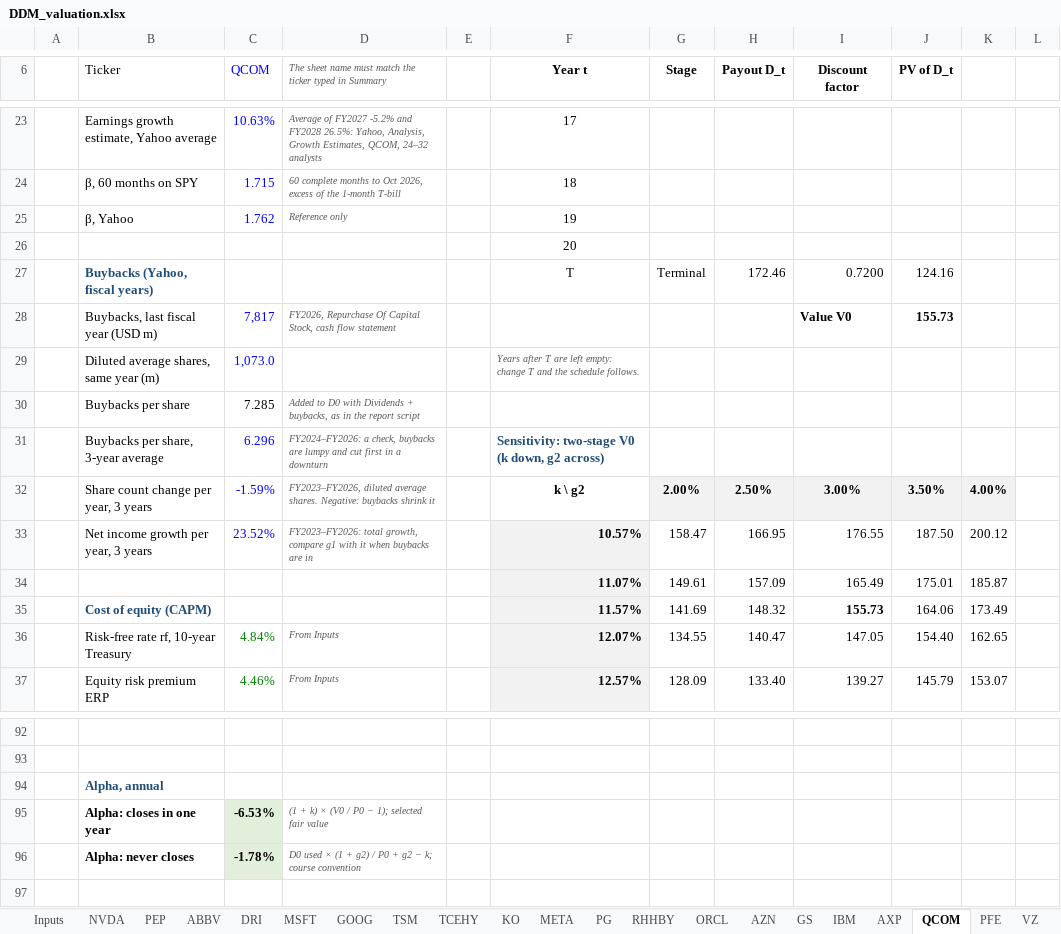
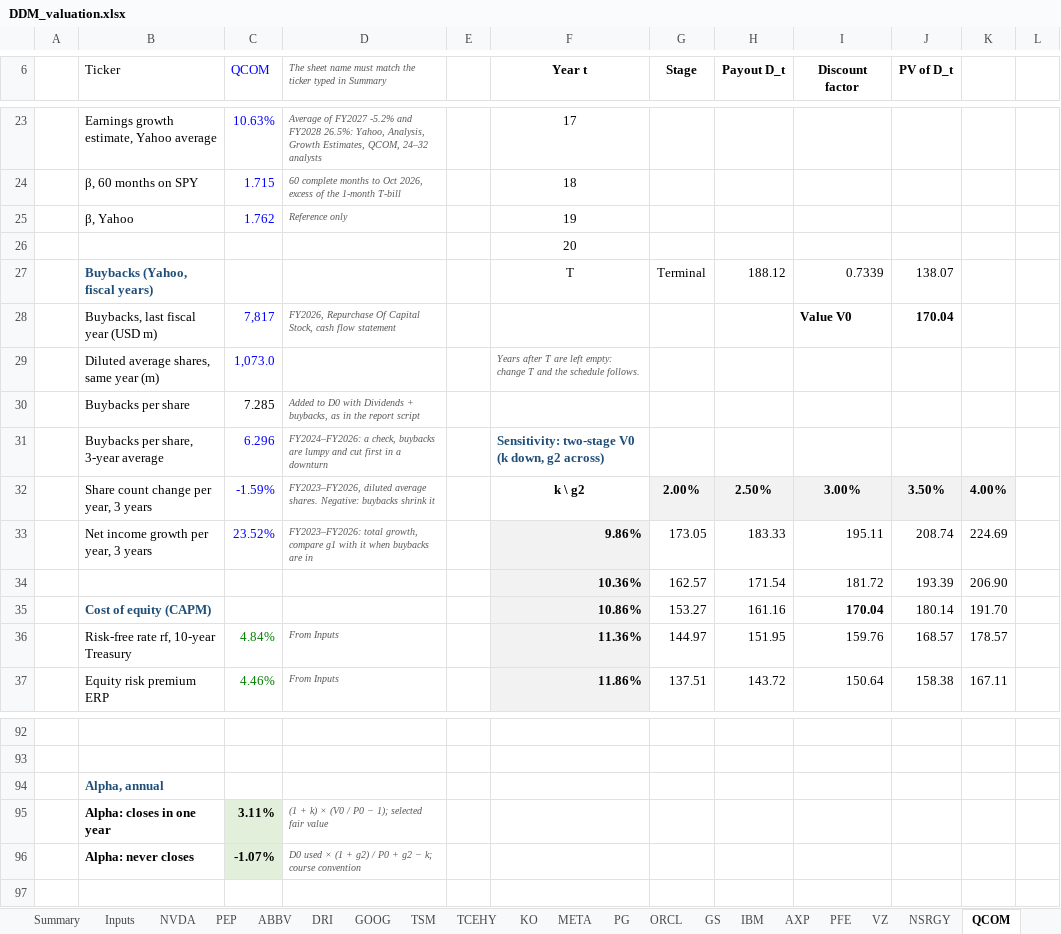
Before and after one commit to Baumender2026/Matterhorn-Capital-Management, an Excel workbook: runs/round2/inputs/DDM_valuation.xlsx, sheet QCOM, drawn as a sheet; only a part is shown, gaps mark what is left out; values as stored, in another font and other column widths than the file's, no borders; conditional formats not drawn; removed rows and columns are numbered as before the commit, all else as after; rows hold the shown columns only; the diff covers the shown part only; the diff names each change by its address in the sheet, - before the commit and + after, or states it on an @@ line.

```diff
--- a/runs/round2/inputs/DDM_valuation.xlsx (sheet QCOM)
+++ b/runs/round2/inputs/DDM_valuation.xlsx (sheet QCOM)
-sheet tab: MSFT
-sheet tab: RHHBY
-sheet tab: AZN
@@ sheet tab order changed: Summary | Inputs | NVDA | PEP | ABBV | DRI | GOOG | TSM | TCEHY | KO | META | PG | ORCL | GS | IBM | AXP | PFE | VZ | NSRGY | QCOM @@
-H27 (Payout D_t): 172.46
+H27 (Payout D_t): 188.12
-I27 (Discount factor): 0.7200
+I27 (Discount factor): 0.7339
-J27 (PV of D_t): 124.16
+J27 (PV of D_t): 138.07
-J28 (PV of D_t): 155.73
+J28 (PV of D_t): 170.04
-F33 (Year t): 10.57%
+F33 (Year t): 9.86%
-G33 (Stage): 158.47
+G33 (Stage): 173.05
-H33 (Payout D_t): 166.95
+H33 (Payout D_t): 183.33
-I33 (Discount factor): 176.55
+I33 (Discount factor): 195.11
-J33 (PV of D_t): 187.50
+J33 (PV of D_t): 208.74
-K33: 200.12
+K33: 224.69
-row 34:  |  |  |  |  | 11.07% | 149.61 | 157.09 | 165.49 | 175.01 | 185.87
+row 34:  |  |  |  |  | 10.36% | 162.57 | 171.54 | 181.72 | 193.39 | 206.90
-F35 (Year t): 11.57%
+F35 (Year t): 10.86%
-G35 (Stage): 141.69
+G35 (Stage): 153.27
-H35 (Payout D_t): 148.32
+H35 (Payout D_t): 161.16
-I35 (Discount factor): 155.73
+I35 (Discount factor): 170.04
-J35 (PV of D_t): 164.06
+J35 (PV of D_t): 180.14
-K35: 173.49
+K35: 191.70
-F36 (Year t): 12.07%
+F36 (Year t): 11.36%
-G36 (Stage): 134.55
+G36 (Stage): 144.97
-H36 (Payout D_t): 140.47
+H36 (Payout D_t): 151.95
-I36 (Discount factor): 147.05
+I36 (Discount factor): 159.76
-J36 (PV of D_t): 154.40
+J36 (PV of D_t): 168.57
-K36: 162.65
+K36: 178.57
-F37 (Year t): 12.57%
+F37 (Year t): 11.86%
-G37 (Stage): 128.09
+G37 (Stage): 137.51
-H37 (Payout D_t): 133.40
+H37 (Payout D_t): 143.72
-I37 (Discount factor): 139.27
+I37 (Discount factor): 150.64
-J37 (PV of D_t): 145.79
+J37 (PV of D_t): 158.38
-K37: 153.07
+K37: 167.11
-C95 (QCOM): -6.53%
+C95 (QCOM): 3.11%
-C96 (QCOM): -1.78%
+C96 (QCOM): -1.07%
```
Also changed, not shown: 59 edited cells elsewhere in this sheet, sheet Summary, sheet AXP, sheet KO, sheet NSRGY, sheet GOOG, sheet META, 13 more sheets, formulas that keep their value.
